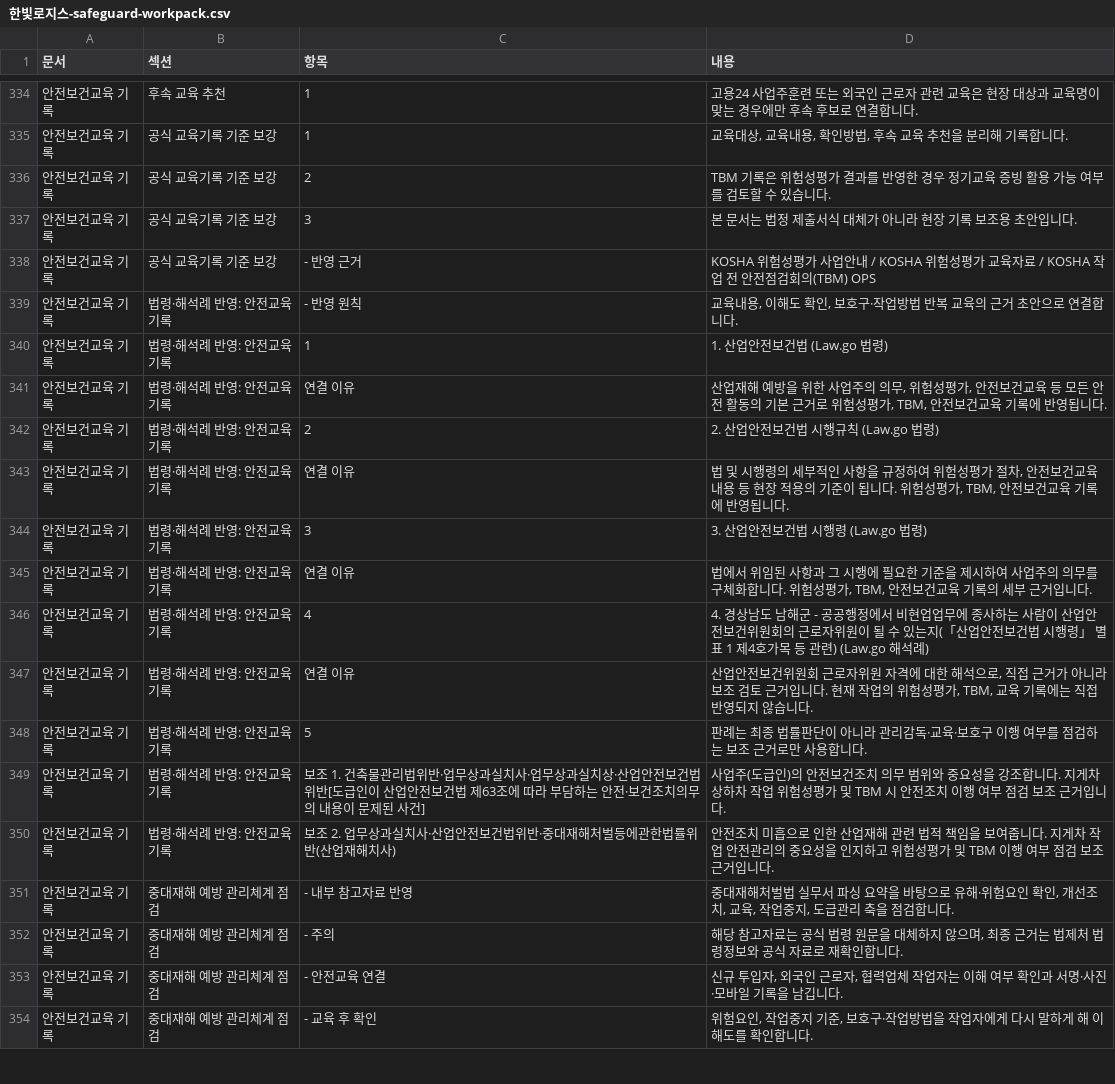
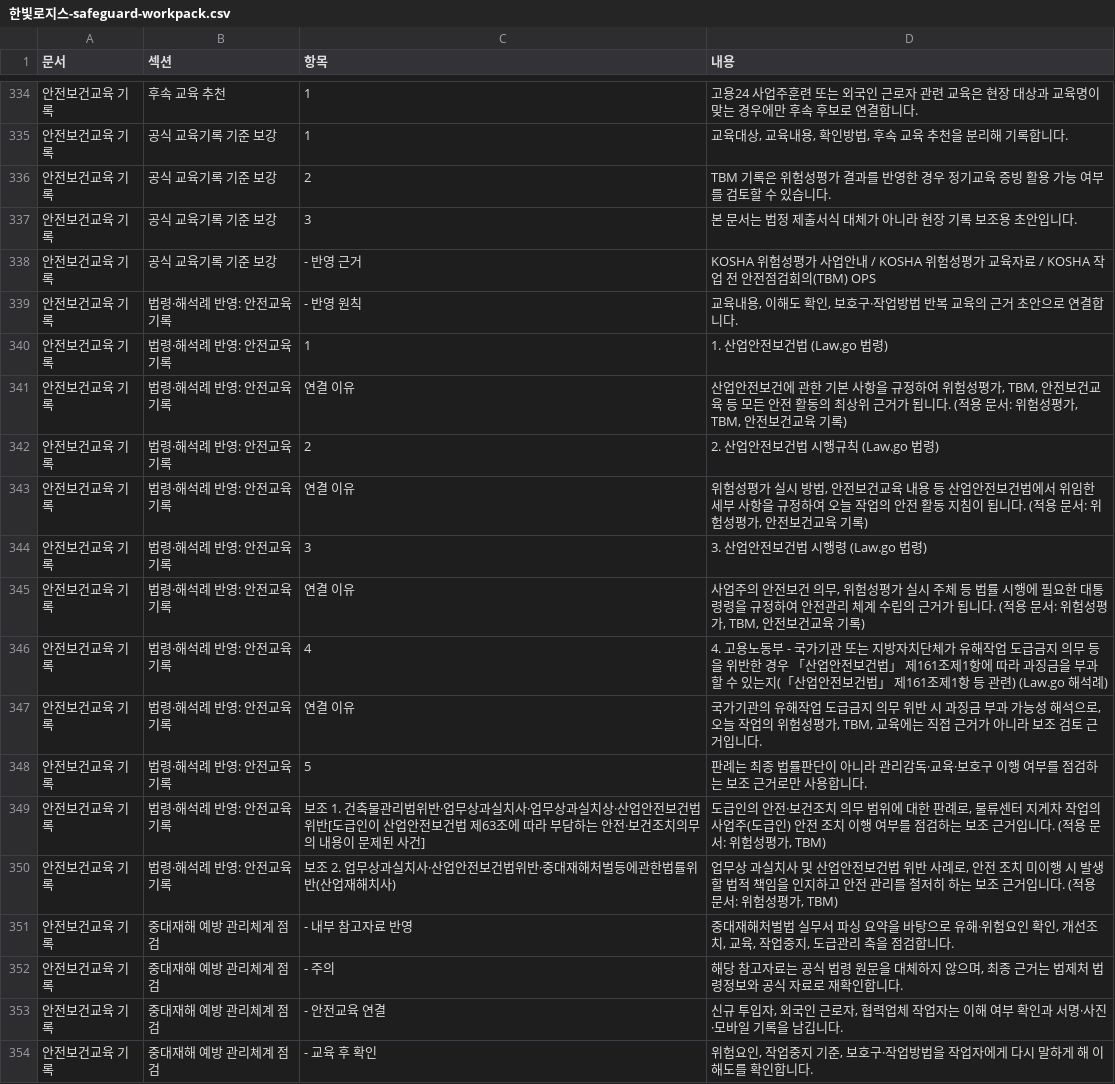
Before and after one commit to seojaehong/safeguard-contest-mvp, a CSV file: evaluation/submission-readiness/formats/incheon-logistics-rain/files/한빛로지스-safeguard-workpack.csv, drawn as a sheet; only a part is shown, gaps mark what is left out; the diff covers the shown part only.

```diff
--- a/evaluation/submission-readiness/formats/incheon-logistics-rain/files/한빛로지스-safeguard-workpack.csv
+++ b/evaluation/submission-readiness/formats/incheon-logistics-rain/files/한빛로지스-safeguard-workpack.csv
@@ -340,12 +340,12 @@
 "안전보건교육 기록","법령·해석례 반영: 안전교육 기록","1","1. 산업안전보건법 (Law.go 법령)"
-"안전보건교육 기록","법령·해석례 반영: 안전교육 기록","연결 이유","산업재해 예방을 위한 사업주의 의무, 위험성평가, 안전보건교육 등 모든 안전 활동의 기본 근거로 위험성평가, TBM, 안전보건교육 기록에 반영됩니다."
+"안전보건교육 기록","법령·해석례 반영: 안전교육 기록","연결 이유","산업안전보건에 관한 기본 사항을 규정하여 위험성평가, TBM, 안전보건교육 등 모든 안전 활동의 최상위 근거가 됩니다. (적용 문서: 위험성평가, TBM, 안전보건교육 기록)"
 "안전보건교육 기록","법령·해석례 반영: 안전교육 기록","2","2. 산업안전보건법 시행규칙 (Law.go 법령)"
-"안전보건교육 기록","법령·해석례 반영: 안전교육 기록","연결 이유","법 및 시행령의 세부적인 사항을 규정하여 위험성평가 절차, 안전보건교육 내용 등 현장 적용의 기준이 됩니다. 위험성평가, TBM, 안전보건교육 기록에 반영됩니다."
+"안전보건교육 기록","법령·해석례 반영: 안전교육 기록","연결 이유","위험성평가 실시 방법, 안전보건교육 내용 등 산업안전보건법에서 위임한 세부 사항을 규정하여 오늘 작업의 안전 활동 지침이 됩니다. (적용 문서: 위험성평가, 안전보건교육 기록)"
 "안전보건교육 기록","법령·해석례 반영: 안전교육 기록","3","3. 산업안전보건법 시행령 (Law.go 법령)"
-"안전보건교육 기록","법령·해석례 반영: 안전교육 기록","연결 이유","법에서 위임된 사항과 그 시행에 필요한 기준을 제시하여 사업주의 의무를 구체화합니다. 위험성평가, TBM, 안전보건교육 기록의 세부 근거입니다."
-"안전보건교육 기록","법령·해석례 반영: 안전교육 기록","4","4. 경상남도 남해군 - 공공행정에서 비현업업무에 종사하는 사람이 산업안전보건위원회의 근로자위원이 될 수 있는지(「산업안전보건법 시행령」 별표 1 제4호가목 등 관련) (Law.go 해석례)"
-"안전보건교육 기록","법령·해석례 반영: 안전교육 기록","연결 이유","산업안전보건위원회 근로자위원 자격에 대한 해석으로, 직접 근거가 아니라 보조 검토 근거입니다. 현재 작업의 위험성평가, TBM, 교육 기록에는 직접 반영되지 않습니다."
+"안전보건교육 기록","법령·해석례 반영: 안전교육 기록","연결 이유","사업주의 안전보건 의무, 위험성평가 실시 주체 등 법률 시행에 필요한 대통령령을 규정하여 안전관리 체계 수립의 근거가 됩니다. (적용 문서: 위험성평가, TBM, 안전보건교육 기록)"
+"안전보건교육 기록","법령·해석례 반영: 안전교육 기록","4","4. 고용노동부 - 국가기관 또는 지방자치단체가 유해작업 도급금지 의무 등을 위반한 경우 「산업안전보건법」 제161조제1항에 따라 과징금을 부과할 수 있는지(「산업안전보건법」 제161조제1항 등 관련) (Law.go 해석례)"
+"안전보건교육 기록","법령·해석례 반영: 안전교육 기록","연결 이유","국가기관의 유해작업 도급금지 의무 위반 시 과징금 부과 가능성 해석으로, 오늘 작업의 위험성평가, TBM, 교육에는 직접 근거가 아니라 보조 검토 근거입니다."
 "안전보건교육 기록","법령·해석례 반영: 안전교육 기록","5","판례는 최종 법률판단이 아니라 관리감독·교육·보호구 이행 여부를 점검하는 보조 근거로만 사용합니다."
-"안전보건교육 기록","법령·해석례 반영: 안전교육 기록","보조 1. 건축물관리법위반·업무상과실치사·업무상과실치상·산업안전보건법위반[도급인이 산업안전보건법 제63조에 따라 부담하는 안전·보건조치의무의 내용이 문제된 사건]","사업주(도급인)의 안전보건조치 의무 범위와 중요성을 강조합니다. 지게차 상하차 작업 위험성평가 및 TBM 시 안전조치 이행 여부 점검 보조 근거입니다."
-"안전보건교육 기록","법령·해석례 반영: 안전교육 기록","보조 2. 업무상과실치사·산업안전보건법위반·중대재해처벌등에관한법률위반(산업재해치사)","안전조치 미흡으로 인한 산업재해 관련 법적 책임을 보여줍니다. 지게차 작업 안전관리의 중요성을 인지하고 위험성평가 및 TBM 이행 여부 점검 보조 근거입니다."
+"안전보건교육 기록","법령·해석례 반영: 안전교육 기록","보조 1. 건축물관리법위반·업무상과실치사·업무상과실치상·산업안전보건법위반[도급인이 산업안전보건법 제63조에 따라 부담하는 안전·보건조치의무의 내용이 문제된 사건]","도급인의 안전·보건조치 의무 범위에 대한 판례로, 물류센터 지게차 작업의 사업주(도급인) 안전 조치 이행 여부를 점검하는 보조 근거입니다. (적용 문서: 위험성평가, TBM)"
+"안전보건교육 기록","법령·해석례 반영: 안전교육 기록","보조 2. 업무상과실치사·산업안전보건법위반·중대재해처벌등에관한법률위반(산업재해치사)","업무상 과실치사 및 산업안전보건법 위반 사례로, 안전 조치 미이행 시 발생할 법적 책임을 인지하고 안전 관리를 철저히 하는 보조 근거입니다. (적용 문서: 위험성평가, TBM)"
 "안전보건교육 기록","중대재해 예방 관리체계 점검","- 내부 참고자료 반영","중대재해처벌법 실무서 파싱 요약을 바탕으로 유해·위험요인 확인, 개선조치, 교육, 작업중지, 도급관리 축을 점검합니다."
```
Also changed, not shown: 28 edited cells elsewhere in this file, evaluation/submission-readiness/formats/ansan-manufacturing-foreign-hotwork/files/그린메탈-risk-assessment.csv, evaluation/submission-readiness/formats/ansan-manufacturing-foreign-hotwork/files/그린메탈-safeguard-workpack.csv, 45 other files.
